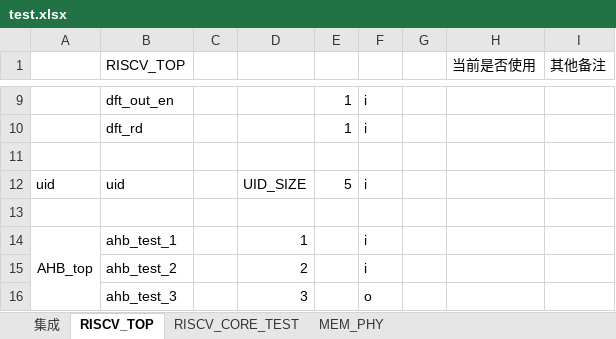
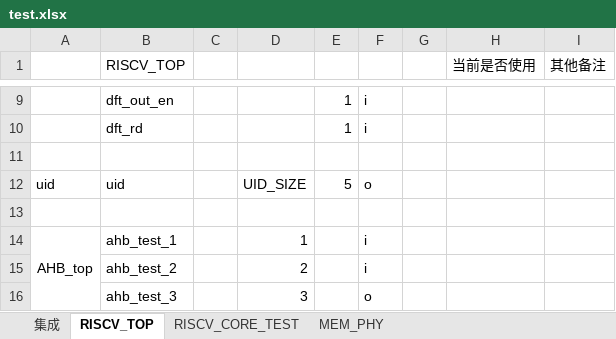
Before and after one commit to HydrogenRb/verilog_generator, an Excel workbook: test.xlsx, sheet RISCV_TOP, drawn as a sheet; only a part is shown, gaps mark what is left out; values as stored, in another font and other column widths than the file's, no borders; the diff names each change by its address in the sheet, - before the commit and + after, or states it on an @@ line.

```diff
--- a/test.xlsx (sheet RISCV_TOP)
+++ b/test.xlsx (sheet RISCV_TOP)
-F12: i
+F12: o
```
Also changed, not shown: sheet 集成, 15 other files.
